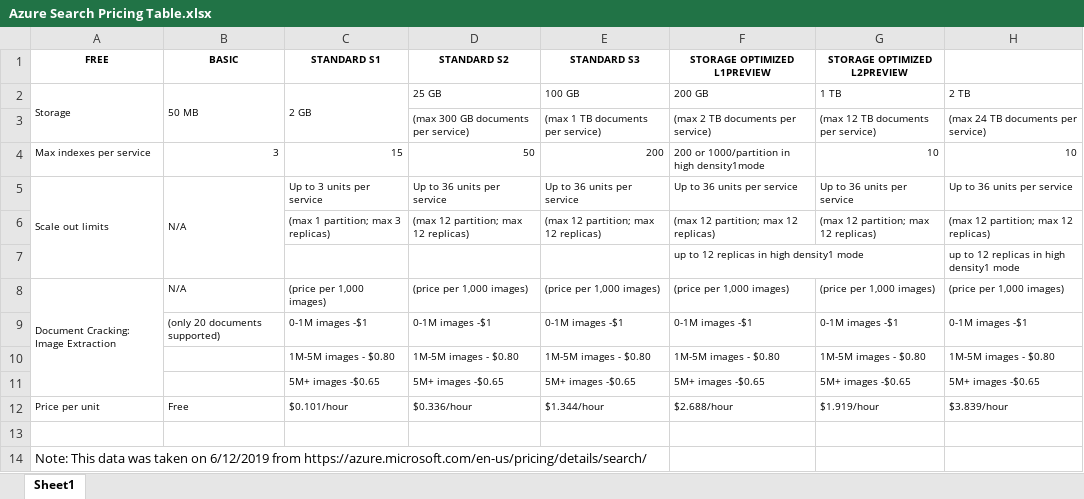
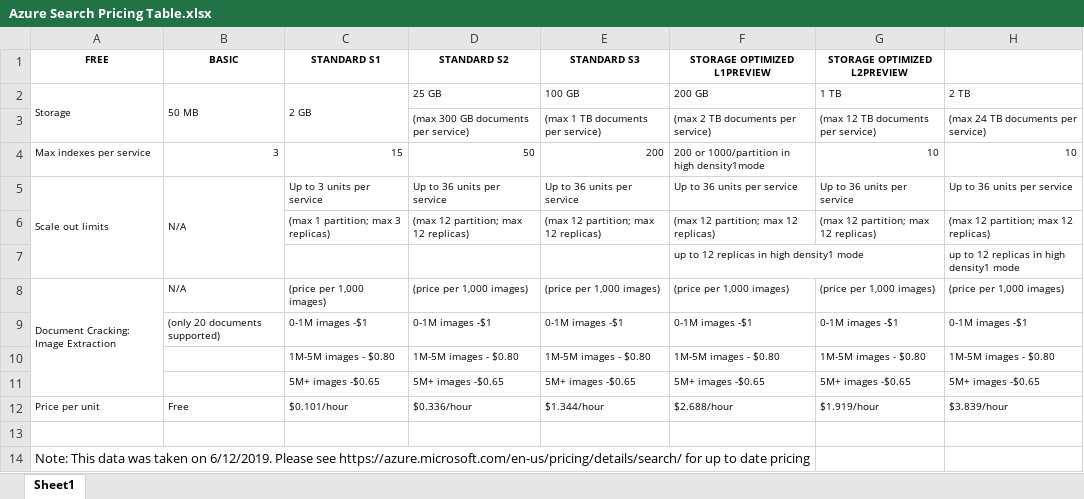
Before and after one commit to Azure-Samples/azure-search-knowledge-mining, an Excel workbook: sample_documents/Azure Search Pricing Table.xlsx, sheet Sheet1, drawn as a sheet; values as stored, in another font and other column widths than the file's, no borders; the diff names each change by its address in the sheet, - before the commit and + after, or states it on an @@ line.

Commit message:
updating sample files and docs

```diff
--- a/sample_documents/Azure Search Pricing Table.xlsx (sheet Sheet1)
+++ b/sample_documents/Azure Search Pricing Table.xlsx (sheet Sheet1)
-A14 (FREE): …taken on 6/12/2019 from https://azure.microsoft.com/en-us/pricing/details/search/
+A14 (FREE): …taken on 6/12/2019. Please see https://azure.microsoft.com/en-us/pricing/details/search/ for up to date pricing
```
Also changed, not shown: 15 other files.
